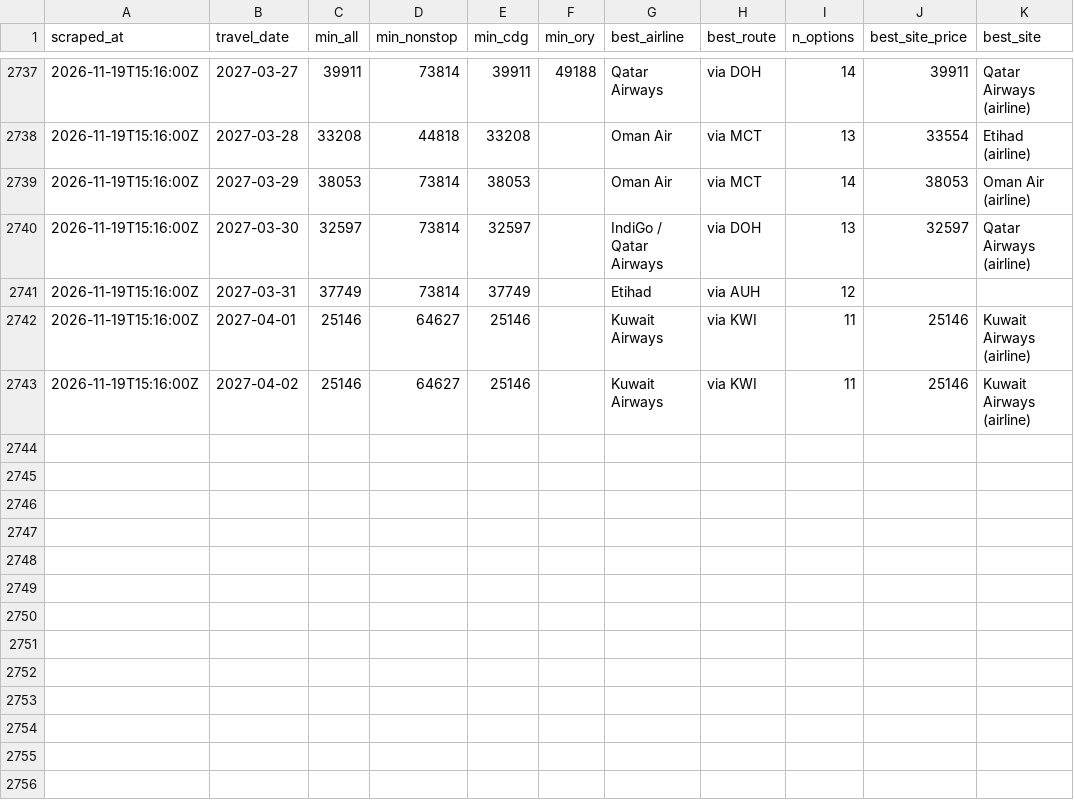
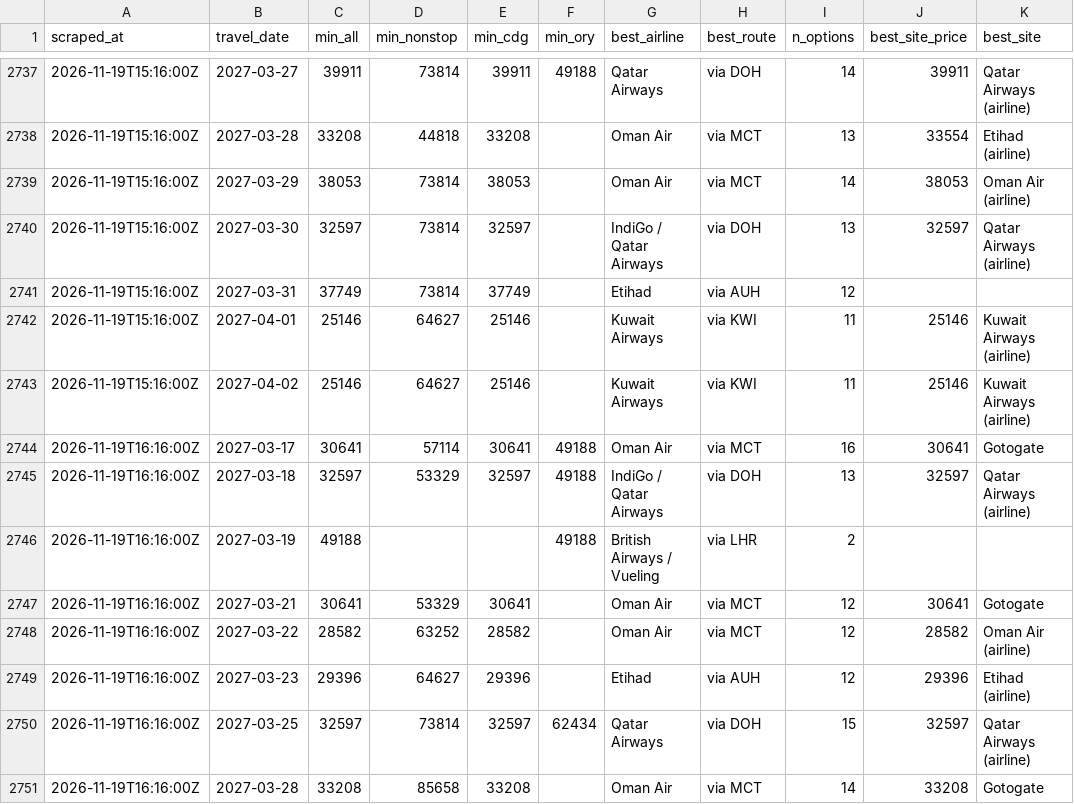
Before and after one commit to rmalhotra6/Sky_Fares, a CSV file: data/history.csv, drawn as a sheet; only a part is shown, gaps mark what is left out.

```diff
--- a/data/history.csv
+++ b/data/history.csv
@@ -2743 +2743,9 @@ scraped_at,travel_date,min_all,min_nonstop,min_cdg,min_ory,best_airline,best_rou
 2026-11-19T15:16:00Z,2027-04-02,25146,64627,25146,,Kuwait Airways,via KWI,11,25146,Kuwait Airways (airline)
+2026-11-19T16:16:00Z,2027-03-17,30641,57114,30641,49188,Oman Air,via MCT,16,30641,Gotogate
+2026-11-19T16:16:00Z,2027-03-18,32597,53329,32597,49188,IndiGo / Qatar Airways,via DOH,13,32597,Qatar Airways (airline)
+2026-11-19T16:16:00Z,2027-03-19,49188,,,49188,British Airways / Vueling,via LHR,2,,
+2026-11-19T16:16:00Z,2027-03-21,30641,53329,30641,,Oman Air,via MCT,12,30641,Gotogate
+2026-11-19T16:16:00Z,2027-03-22,28582,63252,28582,,Oman Air,via MCT,12,28582,Oman Air (airline)
+2026-11-19T16:16:00Z,2027-03-23,29396,64627,29396,,Etihad,via AUH,12,29396,Etihad (airline)
+2026-11-19T16:16:00Z,2027-03-25,32597,73814,32597,62434,Qatar Airways,via DOH,15,32597,Qatar Airways (airline)
+2026-11-19T16:16:00Z,2027-03-28,33208,85658,33208,,Oman Air,via MCT,14,33208,Gotogate
```
Also changed, not shown: 5 other files.
